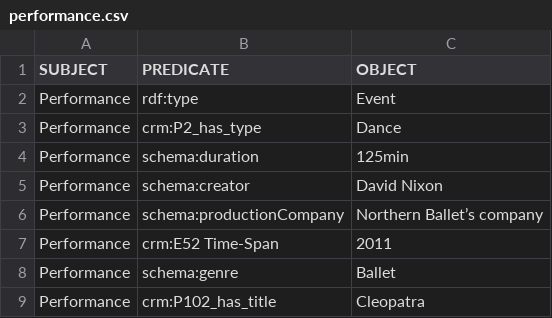
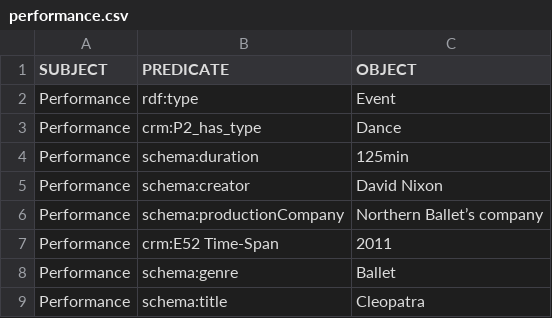
Before and after one commit to KnowledgeOrganization-project/final_project, a CSV file: csv files/performance.csv, drawn as a sheet.

```diff
--- a/csv files/performance.csv
+++ b/csv files/performance.csv
@@ -8,2 +8,2 @@ Performance, crm:E52 Time-Span, 2011
 Performance, schema:genre,  Ballet
-Performance, crm:P102_has_title, Cleopatra
+Performance, schema:title, Cleopatra
```
Also changed, not shown: csv files/movie.csv, 2 other files.
